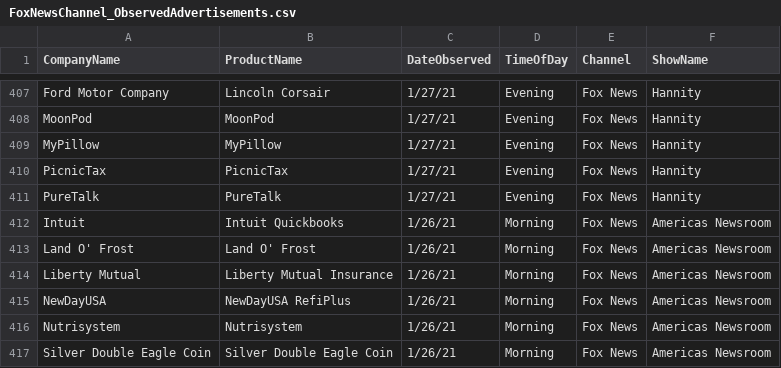
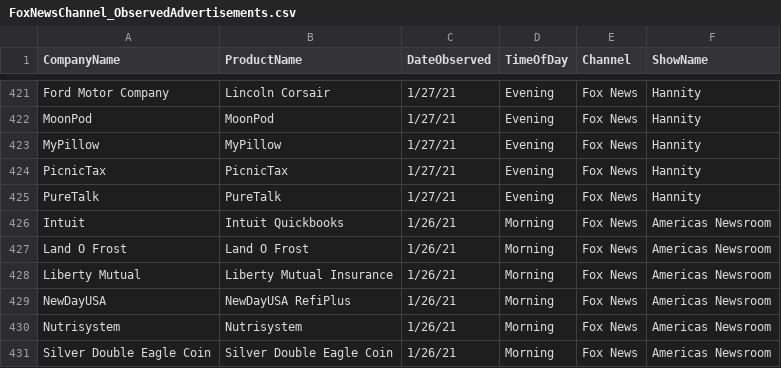
Before and after one commit to whoadvertiseson/whoadvertiseson, a CSV file: FoxNews/FoxNewsChannel_ObservedAdvertisements.csv, drawn as a sheet; only a part is shown, gaps mark what is left out; the diff covers the shown part only.

```diff
--- a/FoxNews/FoxNewsChannel_ObservedAdvertisements.csv
+++ b/FoxNews/FoxNewsChannel_ObservedAdvertisements.csv
@@ -412,3 +426,3 @@ PureTalk,PureTalk,1/27/21,Evening,Fox News,Hannity
 Intuit,Intuit Quickbooks,1/26/21,Morning,Fox News,Americas Newsroom
-Land O' Frost,Land O' Frost,1/26/21,Morning,Fox News,Americas Newsroom
+Land O Frost,Land O Frost,1/26/21,Morning,Fox News,Americas Newsroom
 Liberty Mutual,Liberty Mutual Insurance,1/26/21,Morning,Fox News,Americas Newsroom
```
Also changed, not shown: 14 added rows and 6 edited cells elsewhere in this file, FoxNews/FoxNewsChannel_RecentTopAdvertisers.csv, 1 other file.
